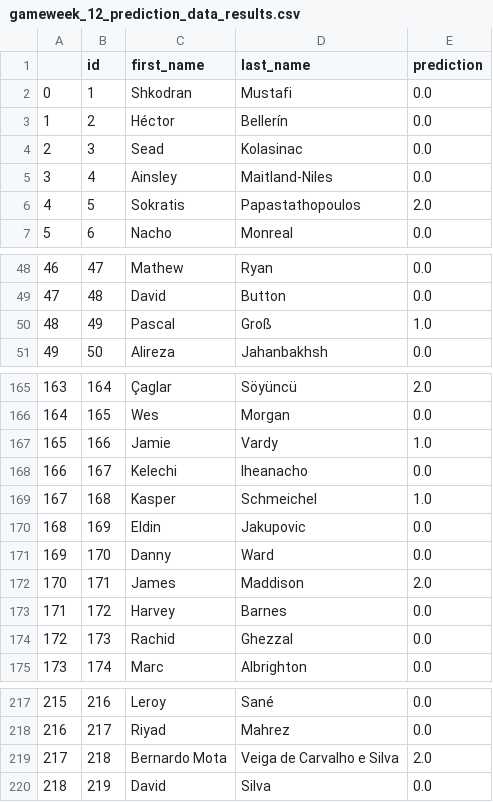
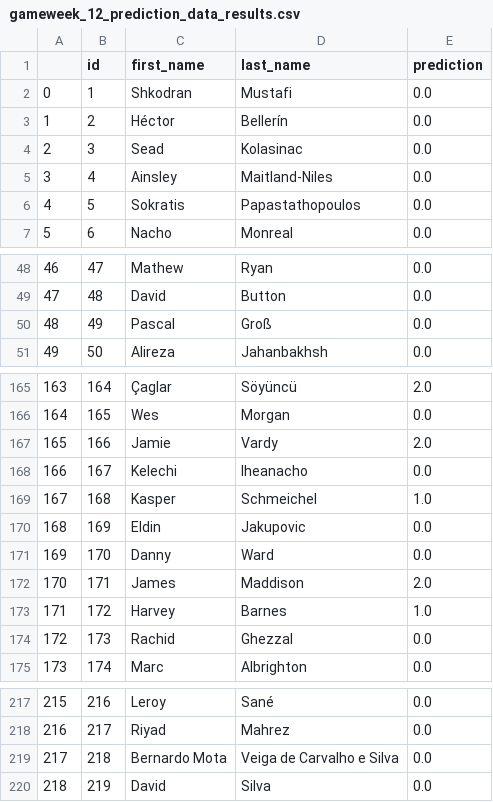
Before and after one commit to ilham-raslan/fpl_prediction_engine, a CSV file: resources/prediction_data_results/gameweek_12_prediction_data_results.csv, drawn as a sheet; only a part is shown, gaps mark what is left out.

```diff
--- a/resources/prediction_data_results/gameweek_12_prediction_data_results.csv
+++ b/resources/prediction_data_results/gameweek_12_prediction_data_results.csv
@@ -5,3 +5,3 @@
 3,4,Ainsley,Maitland-Niles,0.0
-4,5,Sokratis,Papastathopoulos,2.0
+4,5,Sokratis,Papastathopoulos,0.0
 5,6,Nacho,Monreal,0.0
@@ -49,3 +49,3 @@
 47,48,David,Button,0.0
-48,49,Pascal,Groß,1.0
+48,49,Pascal,Groß,0.0
 49,50,Alireza,Jahanbakhsh,0.0
@@ -166,3 +166,3 @@
 164,165,Wes,Morgan,0.0
-165,166,Jamie,Vardy,1.0
+165,166,Jamie,Vardy,2.0
 166,167,Kelechi,Iheanacho,0.0
@@ -172,3 +172,3 @@
 170,171,James,Maddison,2.0
-171,172,Harvey,Barnes,0.0
+171,172,Harvey,Barnes,1.0
 172,173,Rachid,Ghezzal,0.0
@@ -218,3 +218,3 @@
 216,217,Riyad,Mahrez,0.0
-217,218,Bernardo Mota,Veiga de Carvalho e Silva,2.0
+217,218,Bernardo Mota,Veiga de Carvalho e Silva,0.0
 218,219,David,Silva,0.0
```
Also changed, not shown: resources/prediction_data_results/gameweek_10_prediction_data_results.csv, resources/prediction_data_results/gameweek_11_prediction_data_results.csv, 24 other files.
